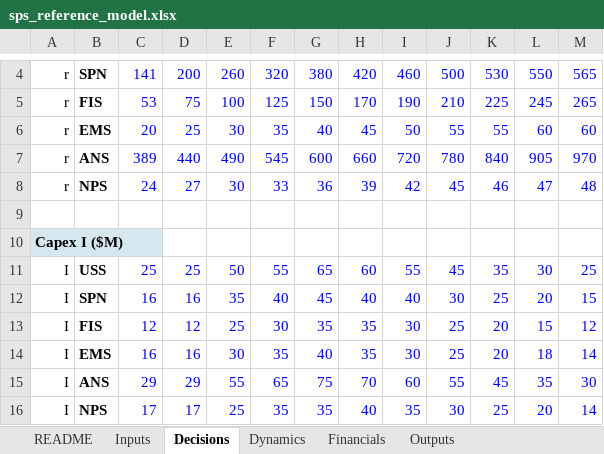
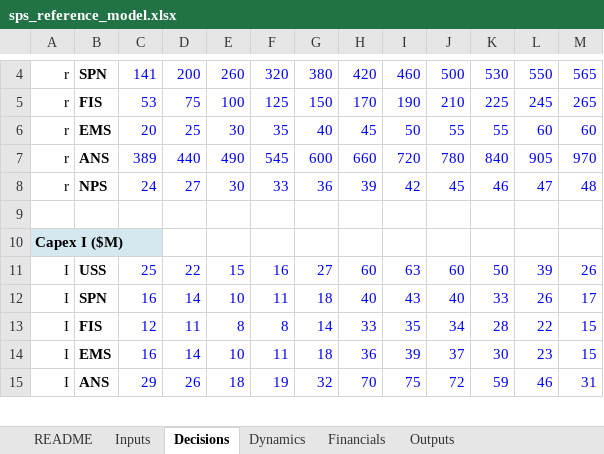
Before and after one commit to mirrome/sps-growth-model, an Excel workbook: reference/sps_reference_model.xlsx, sheet Decisions, drawn as a sheet; only a part is shown, gaps mark what is left out; values as stored, in another font and other column widths than the file's, no borders; removed rows and columns are numbered as before the commit, all else as after; the diff covers the shown part only; the diff names each change by its address in the sheet, - before the commit and + after, or states it on an @@ line.

```diff
--- a/reference/sps_reference_model.xlsx (sheet Decisions)
+++ b/reference/sps_reference_model.xlsx (sheet Decisions)
-D11: 25
+D11: 22
-E11: 50
+E11: 15
-F11: 55
+F11: 16
-G11: 65
+G11: 27
-I11: 55
+I11: 63
-J11: 45
+J11: 60
-K11: 35
+K11: 50
-L11: 30
+L11: 39
-M11: 25
+M11: 26
-D12: 16
+D12: 14
-E12: 35
+E12: 10
-F12: 40
+F12: 11
-G12: 45
+G12: 18
-I12: 40
+I12: 43
-J12: 30
+J12: 40
-K12: 25
+K12: 33
-L12: 20
+L12: 26
-M12: 15
+M12: 17
-row 13: I | FIS | 12 | 12 | 25 | 30 | 35 | 35 | 30 | 25 | 20 | 15 | 12
-row 14: I | EMS | 16 | 16 | 30 | 35 | 40 | 35 | 30 | 25 | 20 | 18 | 14
+row 13: I | FIS | 12 | 11 | 8 | 8 | 14 | 33 | 35 | 34 | 28 | 22 | 15
+row 14: I | EMS | 16 | 14 | 10 | 11 | 18 | 36 | 39 | 37 | 30 | 23 | 15
-D15: 29
+D15: 26
-E15: 55
+E15: 18
-F15: 65
+F15: 19
-G15: 75
+G15: 32
-I15: 60
+I15: 75
-J15: 55
+J15: 72
-K15: 45
+K15: 59
-L15: 35
+L15: 46
-M15: 30
+M15: 31
-row 16: I | NPS | 17 | 17 | 25 | 35 | 35 | 40 | 35 | 30 | 25 | 20 | 14
```
Also changed, not shown: 1 added row elsewhere in this sheet, sheet Dynamics, sheet Outputs, sheet Financials, 6 other files.
